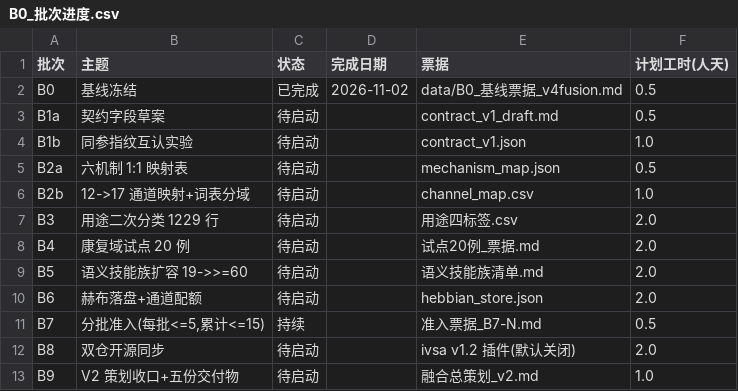
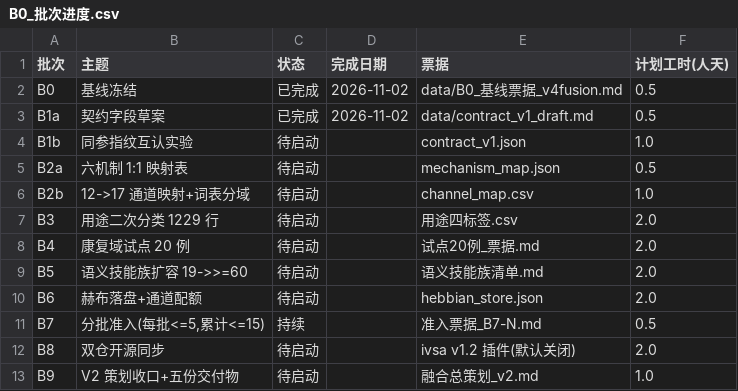
Before and after one commit to weideyouni/holoaeon, a CSV file: data/B0_批次进度.csv, drawn as a sheet.

Commit message:
B1a: contract field draft v0.1 (6 required + 4 optional, fingerprint/whitelist/medical redlines) with re-runnable checker

```diff
--- a/data/B0_批次进度.csv
+++ b/data/B0_批次进度.csv
@@ -2,3 +2,3 @@
 B0,基线冻结,已完成,2026-11-02,data/B0_基线票据_v4fusion.md,0.5
-B1a,契约字段草案,待启动,,contract_v1_draft.md,0.5
+B1a,契约字段草案,已完成,2026-11-02,data/contract_v1_draft.md,0.5
 B1b,同参指纹互认实验,待启动,,contract_v1.json,1.0
```
Also changed, not shown: 5 other files.
